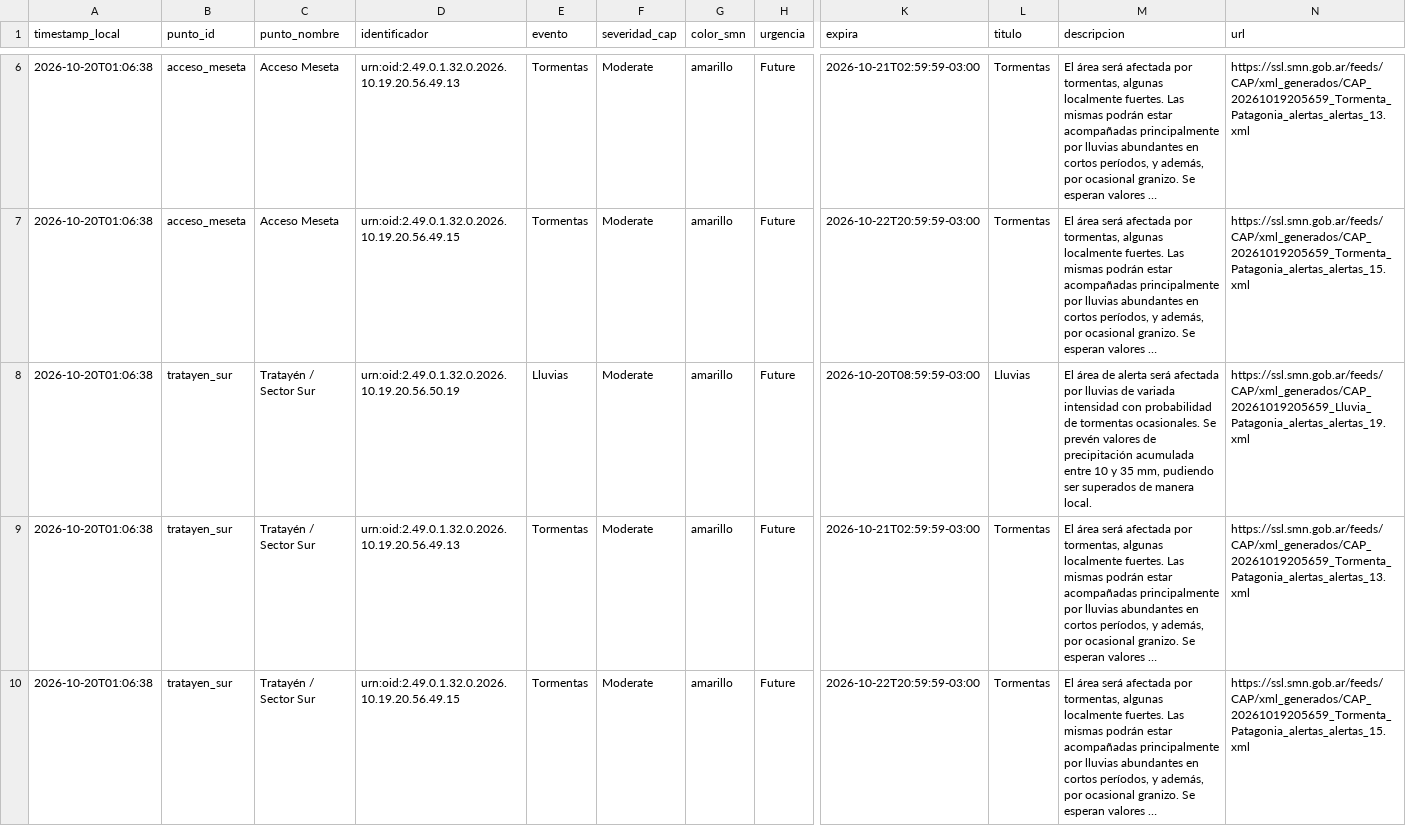
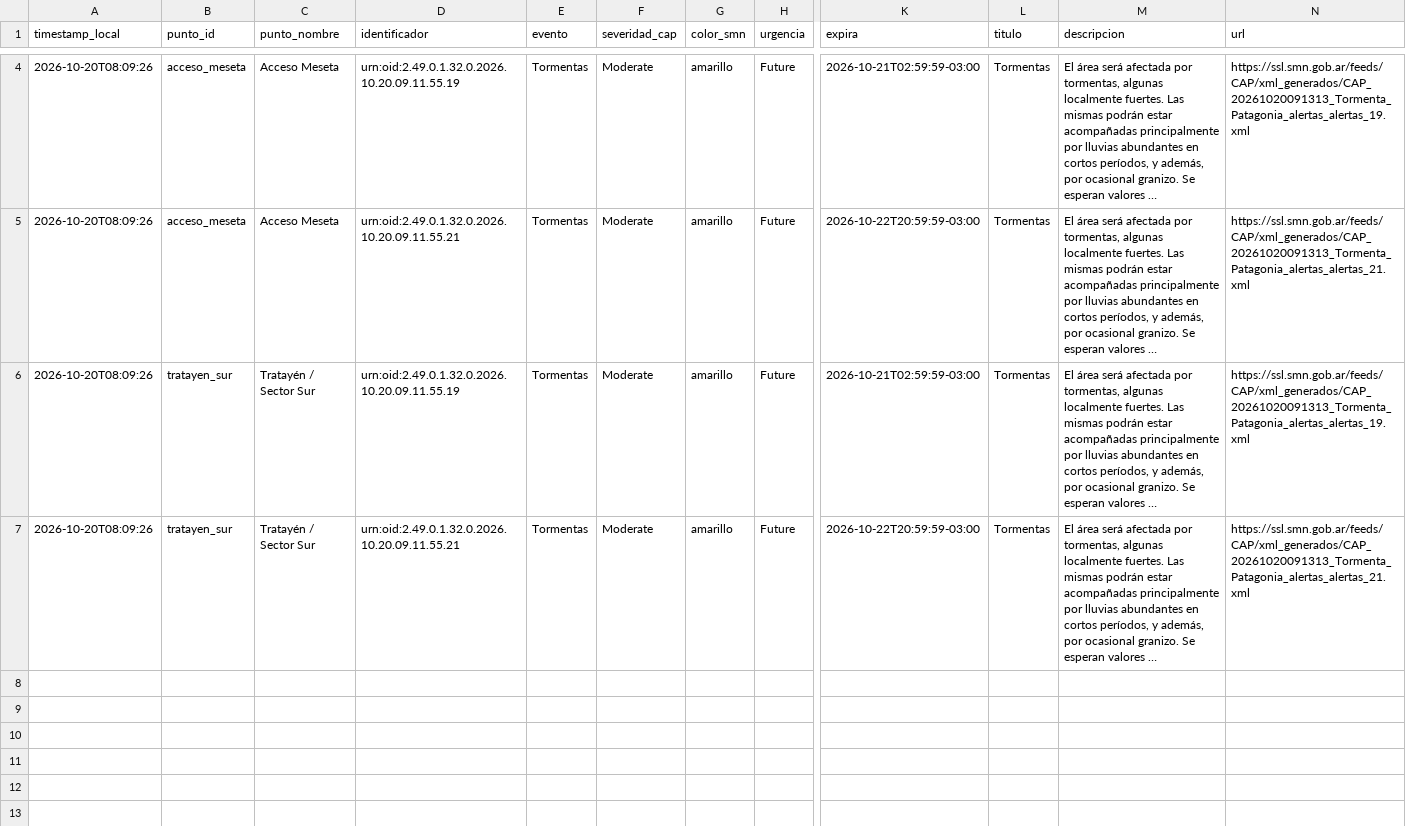
Before and after one commit to vidaljoaquin93-lang/alerta-anegamiento-anelo, a CSV file: data/alertas_smn.csv, drawn as a sheet; only a part is shown, gaps mark what is left out; long unchanged cells end in …; removed rows and columns are numbered as before the commit, all else as after; rows hold the shown columns only; the diff covers the shown part only; the diff names each change by its address in the sheet, - before the commit and + after, or states it on an @@ line.

```diff
--- a/data/alertas_smn.csv
+++ b/data/alertas_smn.csv
-A4:A5 (timestamp_local): 2026-10-20T01:06:38
+A4:A5 (timestamp_local): 2026-10-20T08:09:26
-D4 (identificador): urn:oid:2.49.0.1.32.0.2026.10.19.20.56.49.13
+D4 (identificador): urn:oid:2.49.0.1.32.0.2026.10.20.09.11.55.19
-N4 (url): https://ssl.smn.gob.ar/feeds/CAP/xml_generados/CAP_20261019205659_Tormenta_Patagonia_alertas_alertas_13.xml
+N4 (url): https://ssl.smn.gob.ar/feeds/CAP/xml_generados/CAP_20261020091313_Tormenta_Patagonia_alertas_alertas_19.xml
-D5 (identificador): urn:oid:2.49.0.1.32.0.2026.10.19.20.56.49.15
+D5 (identificador): urn:oid:2.49.0.1.32.0.2026.10.20.09.11.55.21
-N5 (url): https://ssl.smn.gob.ar/feeds/CAP/xml_generados/CAP_20261019205659_Tormenta_Patagonia_alertas_alertas_15.xml
+N5 (url): https://ssl.smn.gob.ar/feeds/CAP/xml_generados/CAP_20261020091313_Tormenta_Patagonia_alertas_alertas_21.xml
-row 8: 2026-10-20T01:06:38 | tratayen_sur | Tratayén / Sector Sur | urn:oid:2.49.0.1.32.0.2026.10.19.20.56.50.19 | Lluvias | Moderate | amarillo | Future | 2026-10-20T08:59:59-03:00 | Lluvias | El área de alerta será afectada por lluvias de variada intensidad con probabilidad de tormentas ocasionales. Se prevén valores de precipitación acumulada entre 10 y 35 mm, pudiendo ser superados de manera local. | https://ssl.smn.gob.ar/feeds/CAP/xml_generados/CAP_20261019205659_Lluvia_Patagonia_alertas_alertas_19.xml
-A6:A7 (timestamp_local): 2026-10-20T01:06:38
+A6:A7 (timestamp_local): 2026-10-20T08:09:26
-D6 (identificador): urn:oid:2.49.0.1.32.0.2026.10.19.20.56.49.13
+D6 (identificador): urn:oid:2.49.0.1.32.0.2026.10.20.09.11.55.19
-N6 (url): https://ssl.smn.gob.ar/feeds/CAP/xml_generados/CAP_20261019205659_Tormenta_Patagonia_alertas_alertas_13.xml
+N6 (url): https://ssl.smn.gob.ar/feeds/CAP/xml_generados/CAP_20261020091313_Tormenta_Patagonia_alertas_alertas_19.xml
-D7 (identificador): urn:oid:2.49.0.1.32.0.2026.10.19.20.56.49.15
+D7 (identificador): urn:oid:2.49.0.1.32.0.2026.10.20.09.11.55.21
-N7 (url): https://ssl.smn.gob.ar/feeds/CAP/xml_generados/CAP_20261019205659_Tormenta_Patagonia_alertas_alertas_15.xml
+N7 (url): https://ssl.smn.gob.ar/feeds/CAP/xml_generados/CAP_20261020091313_Tormenta_Patagonia_alertas_alertas_21.xml
```
Also changed, not shown: 2 removed rows and 6 edited cells elsewhere in this file, data/historico.csv, data/pronostico_horario.csv, 2 other files.
